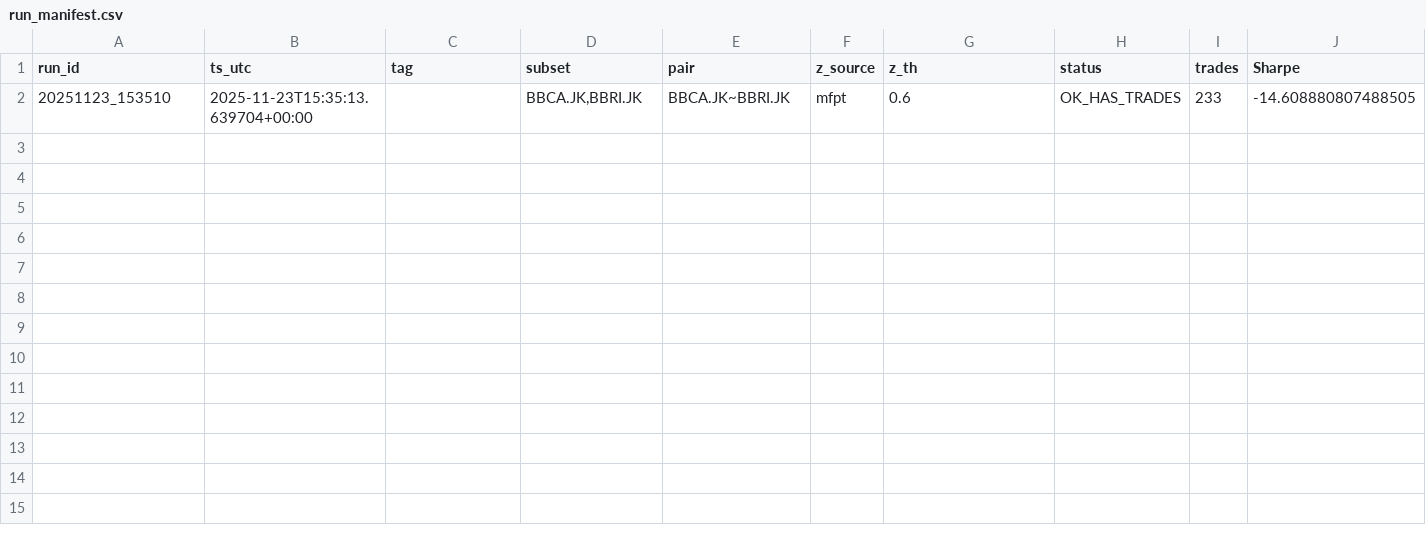
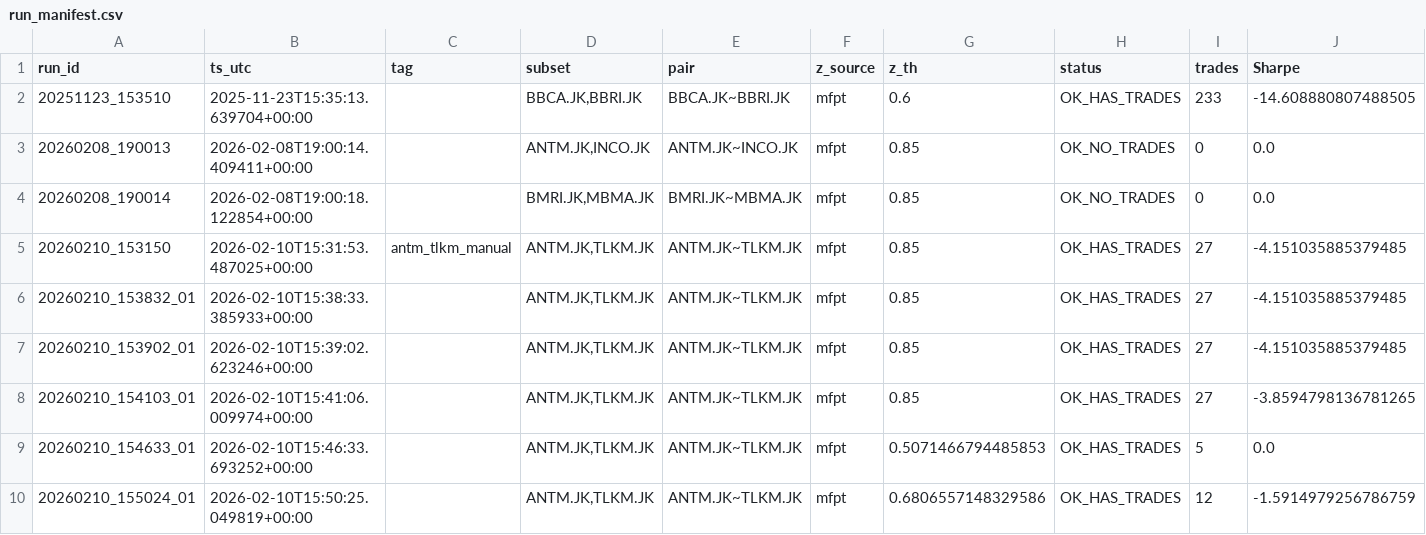
Before and after one commit to daju01/VECM, a CSV file: vecm_project/out_ms/run_manifest.csv, drawn as a sheet; only a part is shown; rows hold the shown columns only; the diff names each change by its address in the sheet, - before the commit and + after, or states it on an @@ line.

Commit message:
Update ANTM-TLKM active tuning config and fix daily signal parsing

```diff
--- a/vecm_project/out_ms/run_manifest.csv
+++ b/vecm_project/out_ms/run_manifest.csv
+row 3: 20260208_190013 | 2026-02-08T19:00:14.409411+00:00 |  | ANTM.JK,INCO.JK | ANTM.JK~INCO.JK | mfpt | 0.85 | OK_NO_TRADES | 0 | 0.0
+row 4: 20260208_190014 | 2026-02-08T19:00:18.122854+00:00 |  | BMRI.JK,MBMA.JK | BMRI.JK~MBMA.JK | mfpt | 0.85 | OK_NO_TRADES | 0 | 0.0
+row 5: 20260210_153150 | 2026-02-10T15:31:53.487025+00:00 | antm_tlkm_manual | ANTM.JK,TLKM.JK | ANTM.JK~TLKM.JK | mfpt | 0.85 | OK_HAS_TRADES | 27 | -4.151035885379485
+row 6: 20260210_153832_01 | 2026-02-10T15:38:33.385933+00:00 |  | ANTM.JK,TLKM.JK | ANTM.JK~TLKM.JK | mfpt | 0.85 | OK_HAS_TRADES | 27 | -4.151035885379485
+row 7: 20260210_153902_01 | 2026-02-10T15:39:02.623246+00:00 |  | ANTM.JK,TLKM.JK | ANTM.JK~TLKM.JK | mfpt | 0.85 | OK_HAS_TRADES | 27 | -4.151035885379485
+row 8: 20260210_154103_01 | 2026-02-10T15:41:06.009974+00:00 |  | ANTM.JK,TLKM.JK | ANTM.JK~TLKM.JK | mfpt | 0.85 | OK_HAS_TRADES | 27 | -3.8594798136781265
+row 9: 20260210_154633_01 | 2026-02-10T15:46:33.693252+00:00 |  | ANTM.JK,TLKM.JK | ANTM.JK~TLKM.JK | mfpt | 0.5071466794485853 | OK_HAS_TRADES | 5 | 0.0
+row 10: 20260210_155024_01 | 2026-02-10T15:50:25.049819+00:00 |  | ANTM.JK,TLKM.JK | ANTM.JK~TLKM.JK | mfpt | 0.6806557148329586 | OK_HAS_TRADES | 12 | -1.5914979256786759
```
Also changed, not shown: 4 other files.
